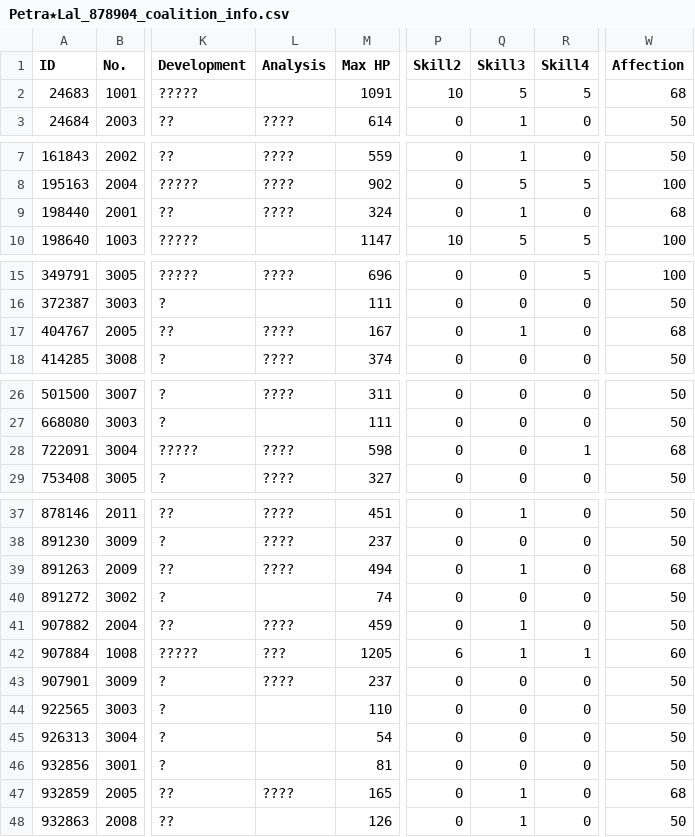
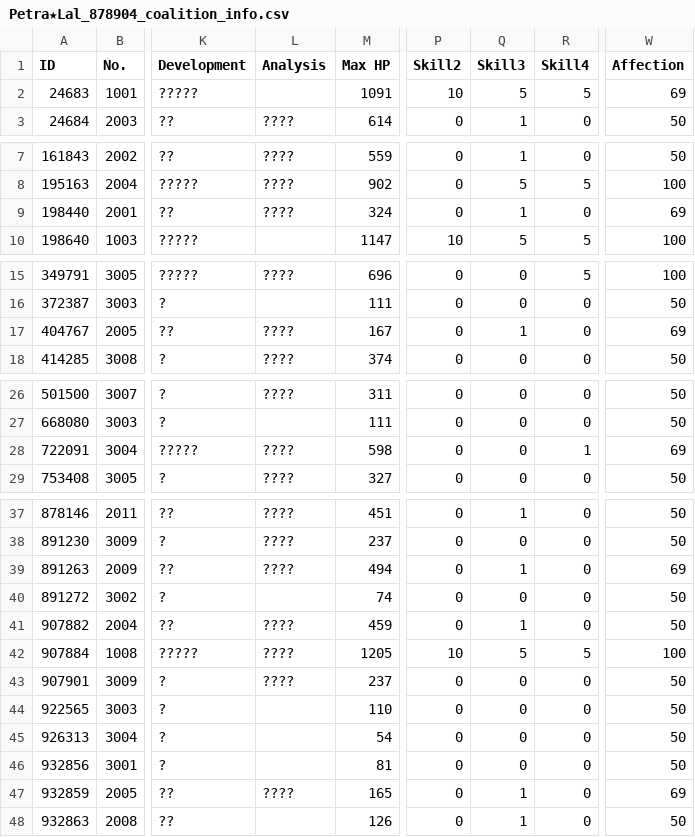
Before and after one commit to TheRealPetraLal/Info, a CSV file: Petra★Lal_878904_coalition_info.csv, drawn as a sheet; only a part is shown, gaps mark what is left out; the diff names each change by its address in the sheet, - before the commit and + after, or states it on an @@ line.

```diff
--- a/Petra★Lal_878904_coalition_info.csv
+++ b/Petra★Lal_878904_coalition_info.csv
-W2 (Affection): 68
+W2 (Affection): 69
-W9 (Affection): 68
+W9 (Affection): 69
-W17 (Affection): 68
+W17 (Affection): 69
-W28 (Affection): 68
+W28 (Affection): 69
-W39 (Affection): 68
+W39 (Affection): 69
-L42 (Analysis): ???
+L42 (Analysis): ????
-P42 (Skill2): 6
+P42 (Skill2): 10
-Q42 (Skill3): 1
+Q42 (Skill3): 5
-R42 (Skill4): 1
+R42 (Skill4): 5
-W42 (Affection): 60
+W42 (Affection): 100
-W47 (Affection): 68
+W47 (Affection): 69
```
Also changed, not shown: Petra★Lal_878904_doll_info.csv, Petra★Lal_878904_equip_info.csv, 4 other files.
